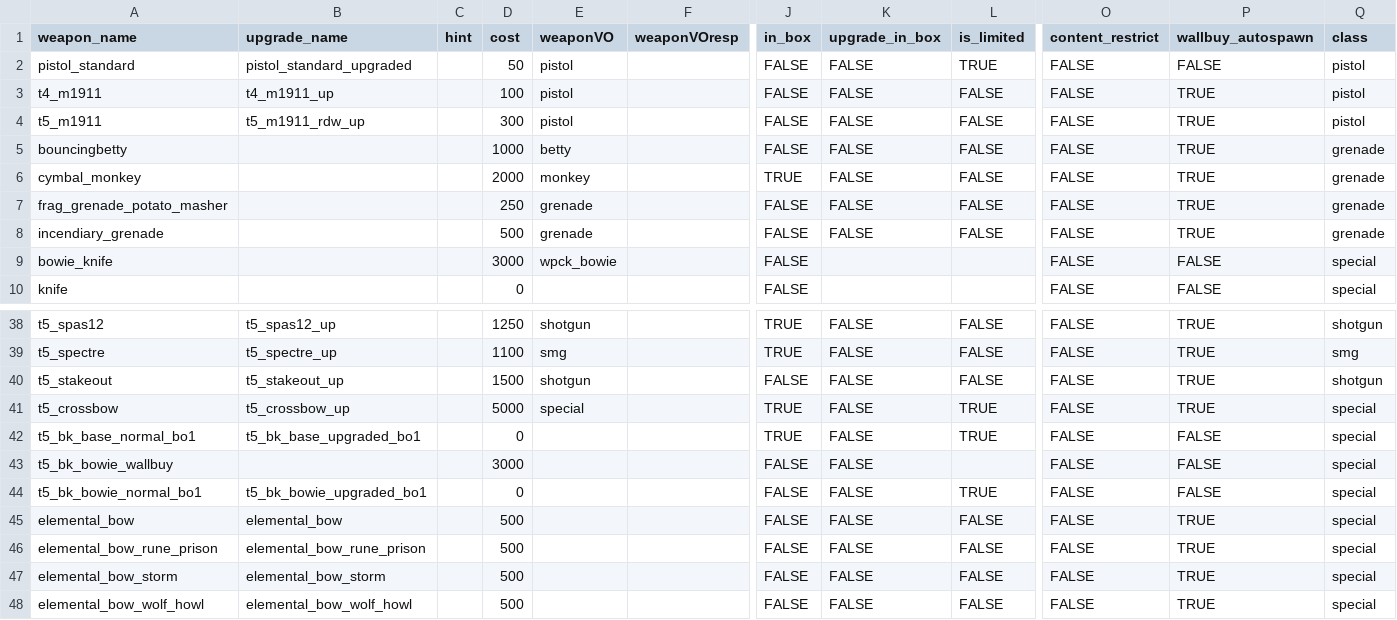
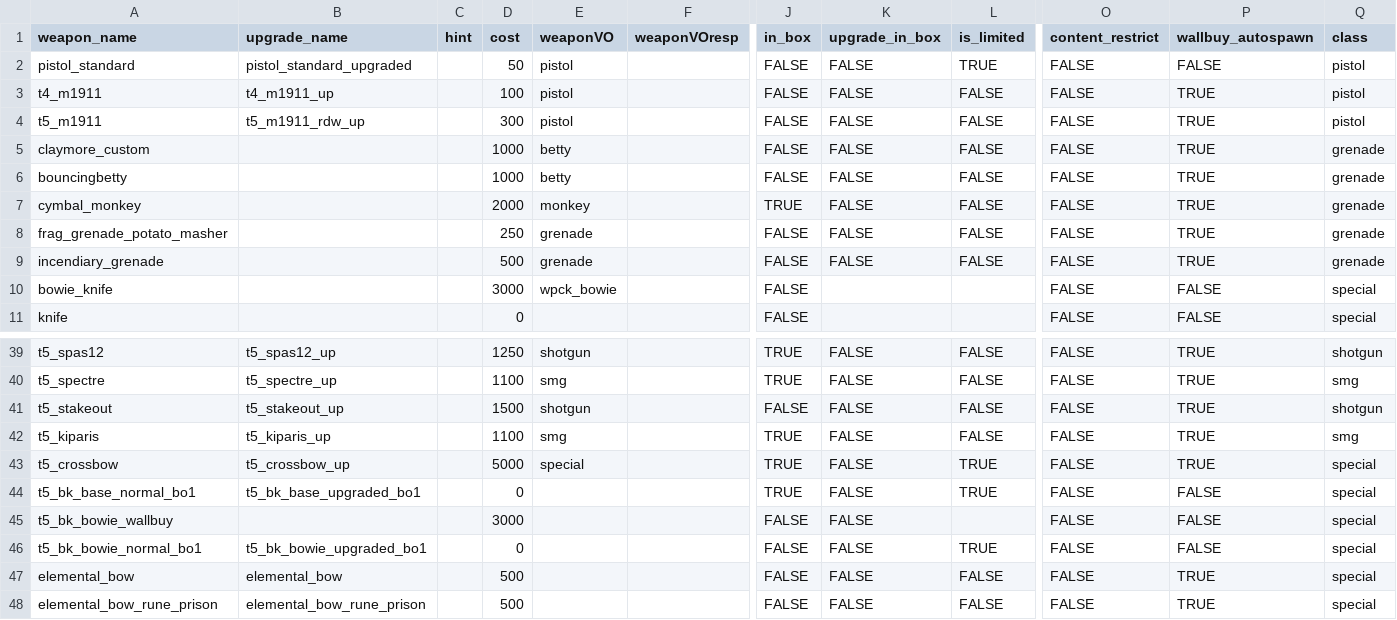
Before and after one commit to marinesciencedude/Black-Ops-Trilogy-Weapon-Packs, a CSV file: mods/bo_weapons/gamedata/weapons/zm/zm_castle_weapons.csv, drawn as a sheet; only a part is shown, gaps mark what is left out; the shorter side is filled out with more unchanged rows; rows hold the shown columns only; the diff names each change by its address in the sheet, - before the commit and + after, or states it on an @@ line.

Commit message:
Added BO wall weapon layouts for Der Eisendrache
one layout by Conn6orsuper117 https://steamcommunity.com/sharedfiles/filedetails/?id=3472434386

```diff
--- a/mods/bo_weapons/gamedata/weapons/zm/zm_castle_weapons.csv
+++ b/mods/bo_weapons/gamedata/weapons/zm/zm_castle_weapons.csv
+row 5: claymore_custom |  |  | 1000 | betty |  | FALSE | FALSE | FALSE | FALSE | TRUE | grenade
+row 42: t5_kiparis | t5_kiparis_up |  | 1100 | smg |  | TRUE | FALSE | FALSE | FALSE | TRUE | smg
```
Also changed, not shown: 12 other files.
